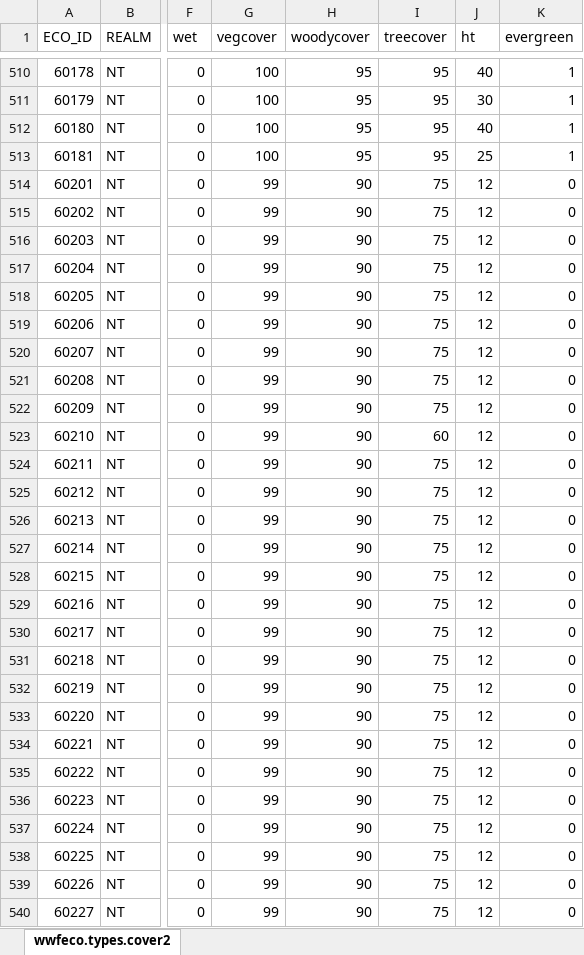
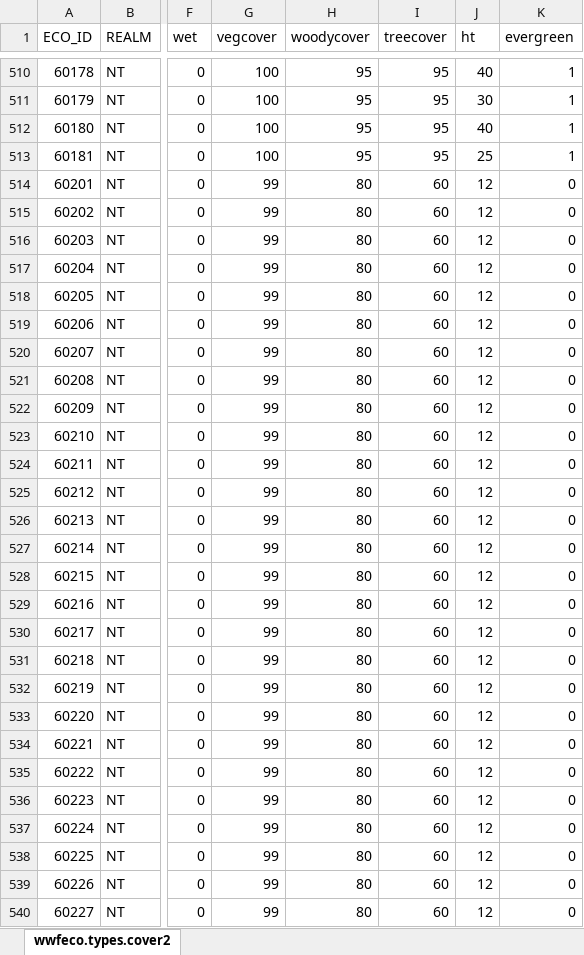
Before and after one commit to phytoclast/vegmap, an Excel workbook: data/wwfeco.types.cover2.xlsx, sheet wwfeco.types.cover2, drawn as a sheet; only a part is shown, gaps mark what is left out; values as stored, in another font and other column widths than the file's, no borders; the diff covers the shown part only; the diff names each change by its address in the sheet, - before the commit and + after, or states it on an @@ line.

Commit message:
updates to new biome model

```diff
--- a/data/wwfeco.types.cover2.xlsx (sheet wwfeco.types.cover2)
+++ b/data/wwfeco.types.cover2.xlsx (sheet wwfeco.types.cover2)
-H514:H540 (woodycover): 90
+H514:H540 (woodycover): 80
-I514:I522 (treecover): 75
+I514:I522 (treecover): 60
-I524:I540 (treecover): 75
+I524:I540 (treecover): 60
```
Also changed, not shown: 1 moved row and 94 edited cells elsewhere in this sheet, formulas that keep their value, 4 other files.
